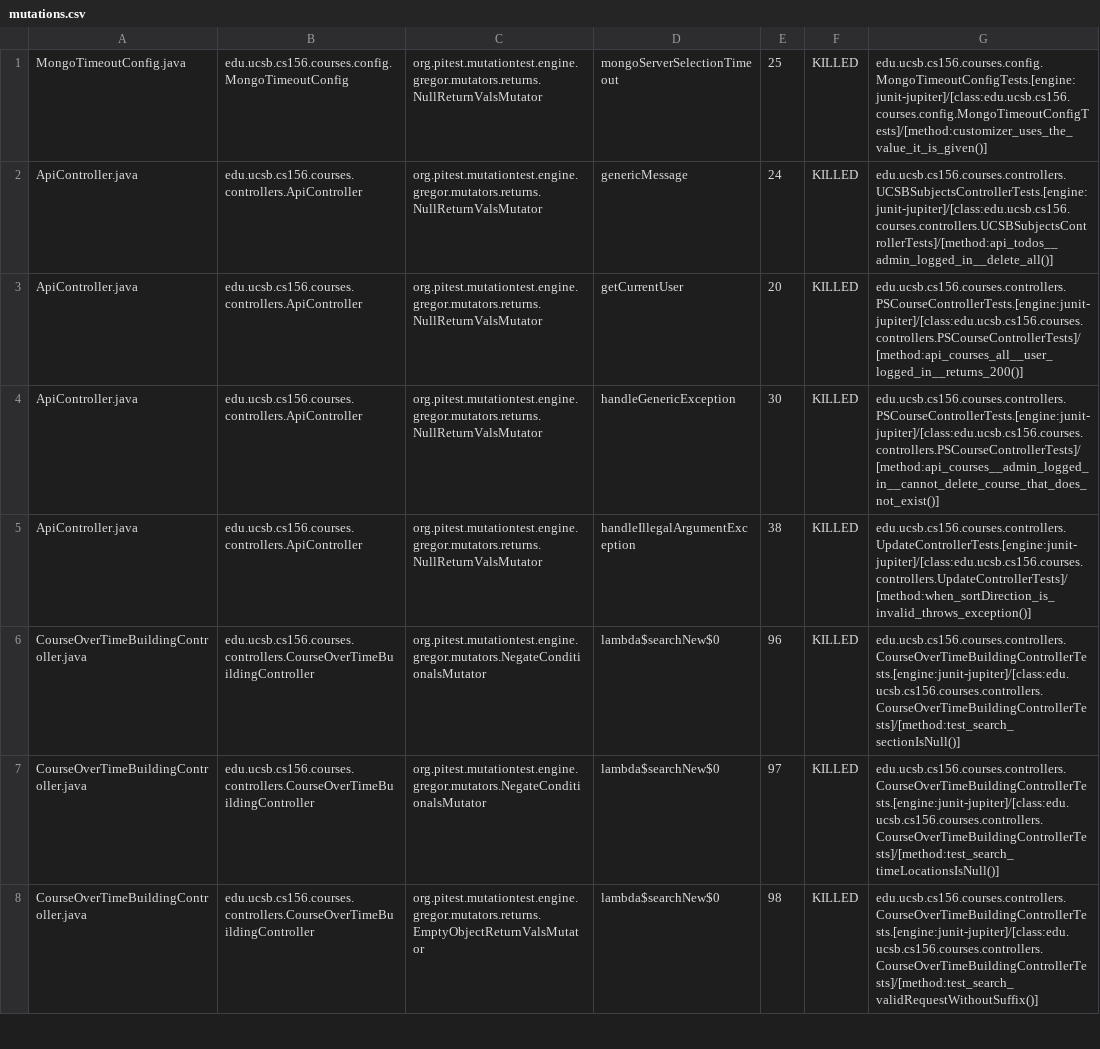
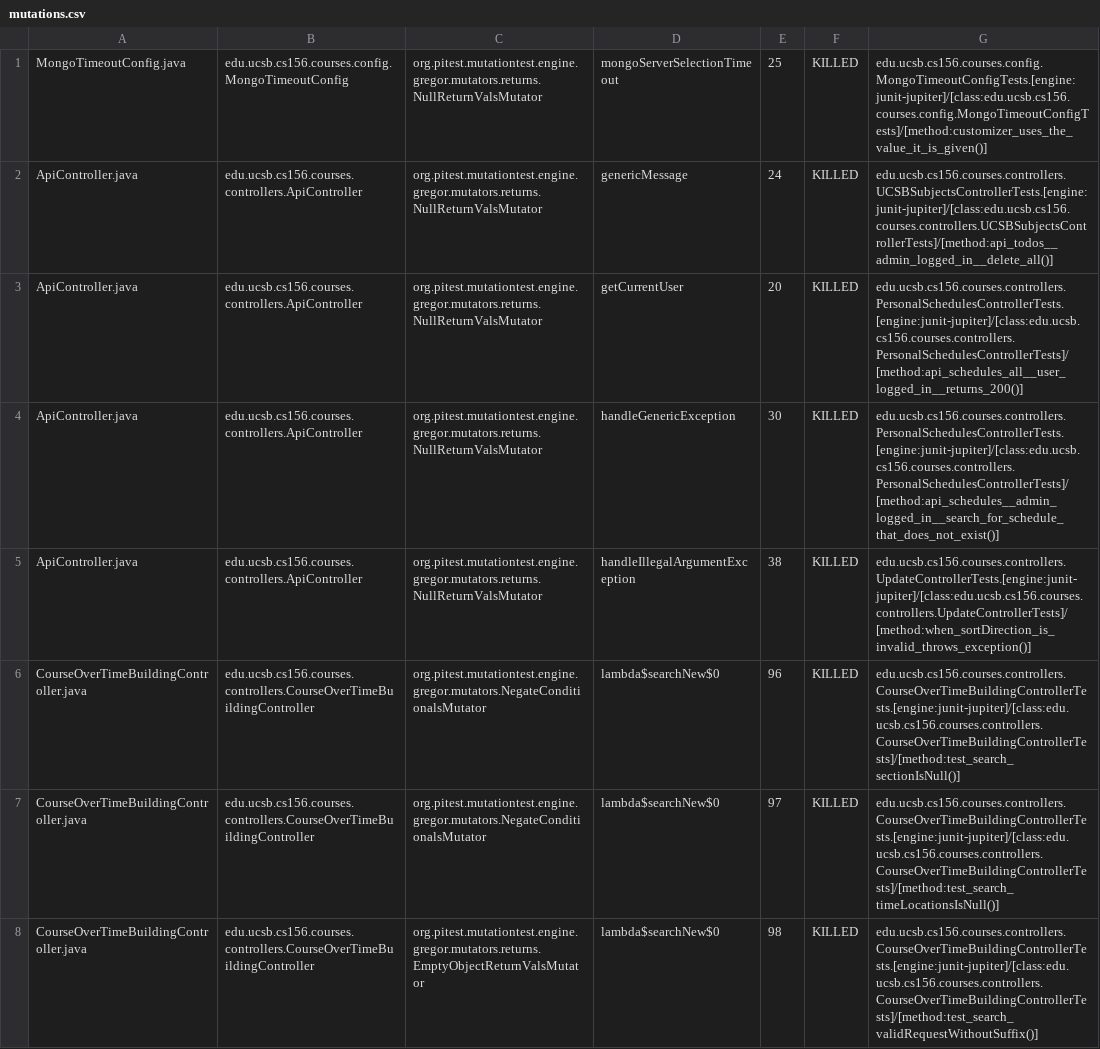
Before and after one commit to ucsb-cs156-f26/proj-courses-f26-01, a CSV file: pitest/mutations.csv, drawn as a sheet; only a part is shown; the diff covers the shown part only.

Commit message:
Deploying to gh-pages from @ ucsb-cs156-f26/proj-courses-f26-01@9d50380a0ec3888ff1ef6b2bd4ce9bcfaa26f27b 🚀

```diff
--- a/pitest/mutations.csv
+++ b/pitest/mutations.csv
@@ -2,4 +2,4 @@ MongoTimeoutConfig.java,edu.ucsb.cs156.courses.config.MongoTimeoutConfig,org.pit
 ApiController.java,edu.ucsb.cs156.courses.controllers.ApiController,org.pitest.mutationtest.engine.gregor.mutators.returns.NullReturnValsMutator,genericMessage,24,KILLED,edu.ucsb.cs156.courses.controllers.UCSBSubjectsControllerTests.[engine:junit-jupiter]/[class:edu.ucsb.cs156.courses.controllers.UCSBSubjectsControllerTests]/[method:api_todos__admin_logged_in__delete_all()]
-ApiController.java,edu.ucsb.cs156.courses.controllers.ApiController,org.pitest.mutationtest.engine.gregor.mutators.returns.NullReturnValsMutator,getCurrentUser,20,KILLED,edu.ucsb.cs156.courses.controllers.PSCourseControllerTests.[engine:junit-jupiter]/[class:edu.ucsb.cs156.courses.controllers.PSCourseControllerTests]/[method:api_courses_all__user_logged_in__returns_200()]
-ApiController.java,edu.ucsb.cs156.courses.controllers.ApiController,org.pitest.mutationtest.engine.gregor.mutators.returns.NullReturnValsMutator,handleGenericException,30,KILLED,edu.ucsb.cs156.courses.controllers.PSCourseControllerTests.[engine:junit-jupiter]/[class:edu.ucsb.cs156.courses.controllers.PSCourseControllerTests]/[method:api_courses__admin_logged_in__cannot_delete_course_that_does_not_exist()]
+ApiController.java,edu.ucsb.cs156.courses.controllers.ApiController,org.pitest.mutationtest.engine.gregor.mutators.returns.NullReturnValsMutator,getCurrentUser,20,KILLED,edu.ucsb.cs156.courses.controllers.PersonalSchedulesControllerTests.[engine:junit-jupiter]/[class:edu.ucsb.cs156.courses.controllers.PersonalSchedulesControllerTests]/[method:api_schedules_all__user_logged_in__returns_200()]
+ApiController.java,edu.ucsb.cs156.courses.controllers.ApiController,org.pitest.mutationtest.engine.gregor.mutators.returns.NullReturnValsMutator,handleGenericException,30,KILLED,edu.ucsb.cs156.courses.controllers.PersonalSchedulesControllerTests.[engine:junit-jupiter]/[class:edu.ucsb.cs156.courses.controllers.PersonalSchedulesControllerTests]/[method:api_schedules__admin_logged_in__search_for_schedule_that_does_not_exist()]
 ApiController.java,edu.ucsb.cs156.courses.controllers.ApiController,org.pitest.mutationtest.engine.gregor.mutators.returns.NullReturnValsMutator,handleIllegalArgumentException,38,KILLED,edu.ucsb.cs156.courses.controllers.UpdateControllerTests.[engine:junit-jupiter]/[class:edu.ucsb.cs156.courses.controllers.UpdateControllerTests]/[method:when_sortDirection_is_invalid_throws_exception()]
```
Also changed, not shown: 37 edited cells elsewhere in this file, 56 other files.
